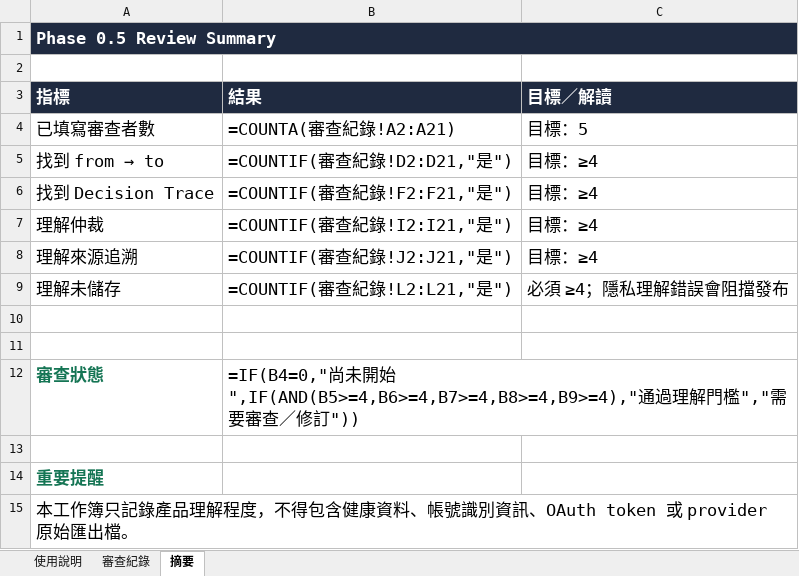
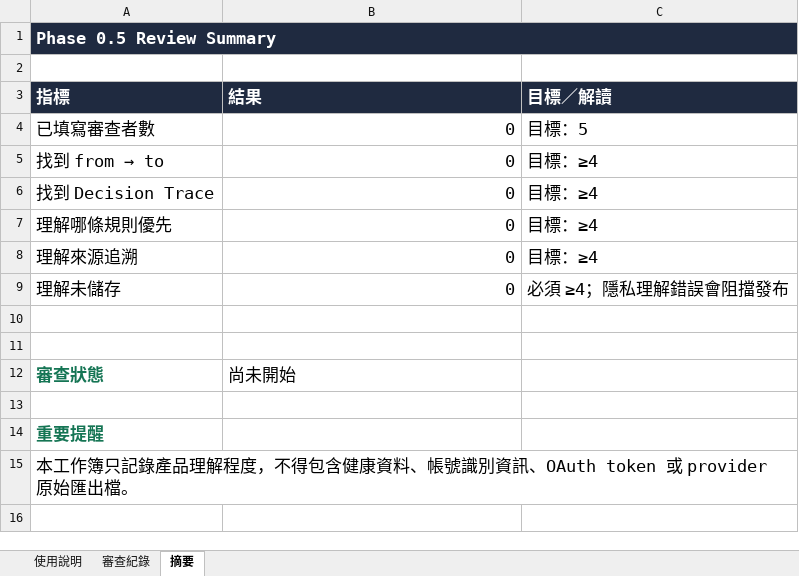
Before and after one commit to henryyeh182/evidra, an Excel workbook: docs/phase-0.5-review.xlsx, sheet 摘要, drawn as a sheet; values as stored, in another font and other column widths than the file's, no borders; formulas without a stored value are shown as written; removed rows and columns are numbered as before the commit, all else as after; the diff names each change by its address in the sheet, - before the commit and + after, or states it on an @@ line.

Commit message:
Update phase 0.5 review workbook

```diff
--- a/docs/phase-0.5-review.xlsx (sheet 摘要)
+++ b/docs/phase-0.5-review.xlsx (sheet 摘要)
-B4 (結果): =COUNTA(審查紀錄!A2:A21)
+B4 (結果): 0
-B5 (結果): =COUNTIF(審查紀錄!D2:D21,"是")
+B5 (結果): 0
-B6 (結果): =COUNTIF(審查紀錄!F2:F21,"是")
+B6 (結果): 0
-row 7: 理解仲裁 | =COUNTIF(審查紀錄!I2:I21,"是") | 目標：≥4
+row 7: 理解哪條規則優先 | 0 | 目標：≥4
-B8 (結果): =COUNTIF(審查紀錄!J2:J21,"是")
+B8 (結果): 0
-B9 (結果): =COUNTIF(審查紀錄!L2:L21,"是")
+B9 (結果): 0
-B12 (結果): =IF(B4=0,"尚未開始",IF(AND(B5>=4,B6>=4,B7>=4,B8>=4,B9>=4),"通過理解門檻","需要審查／修訂"))
+B12 (結果): 尚未開始
```
